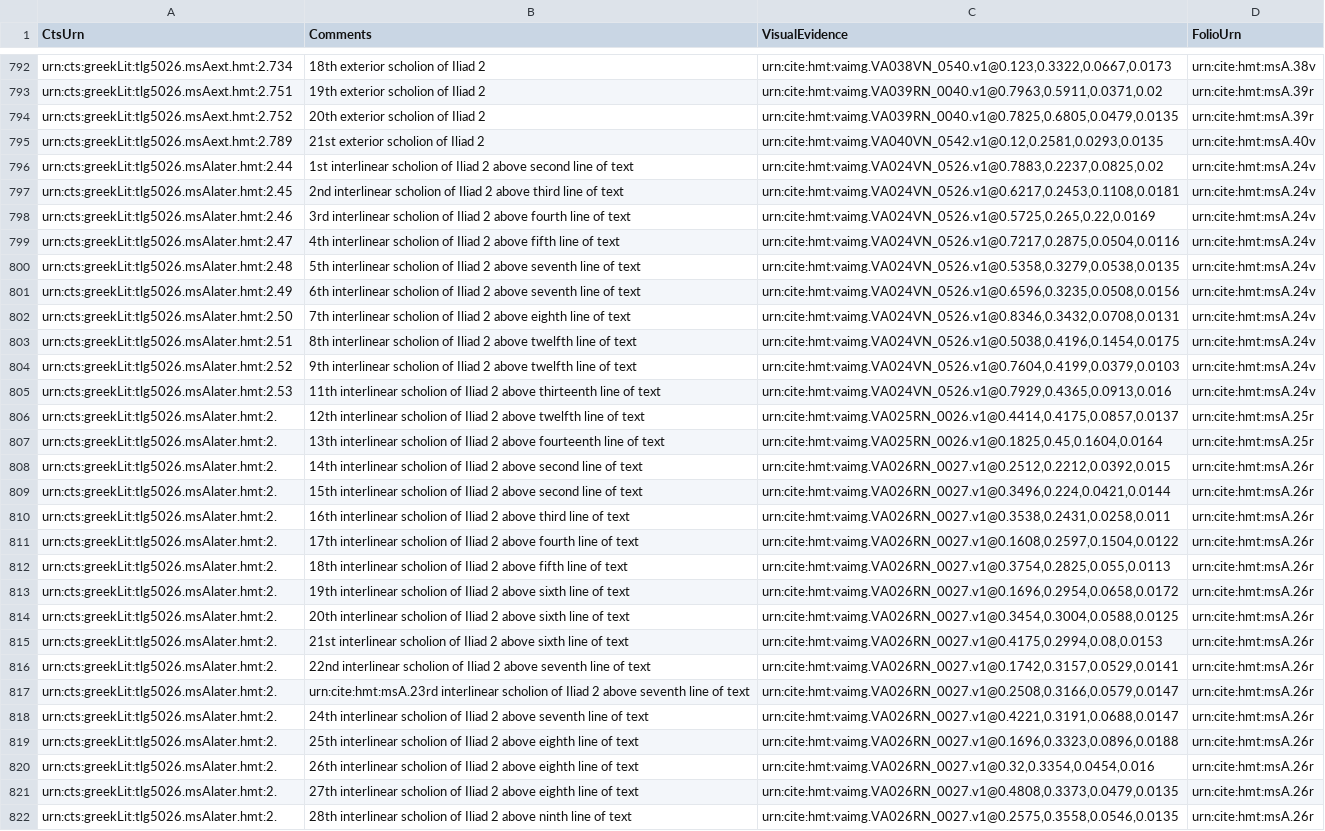
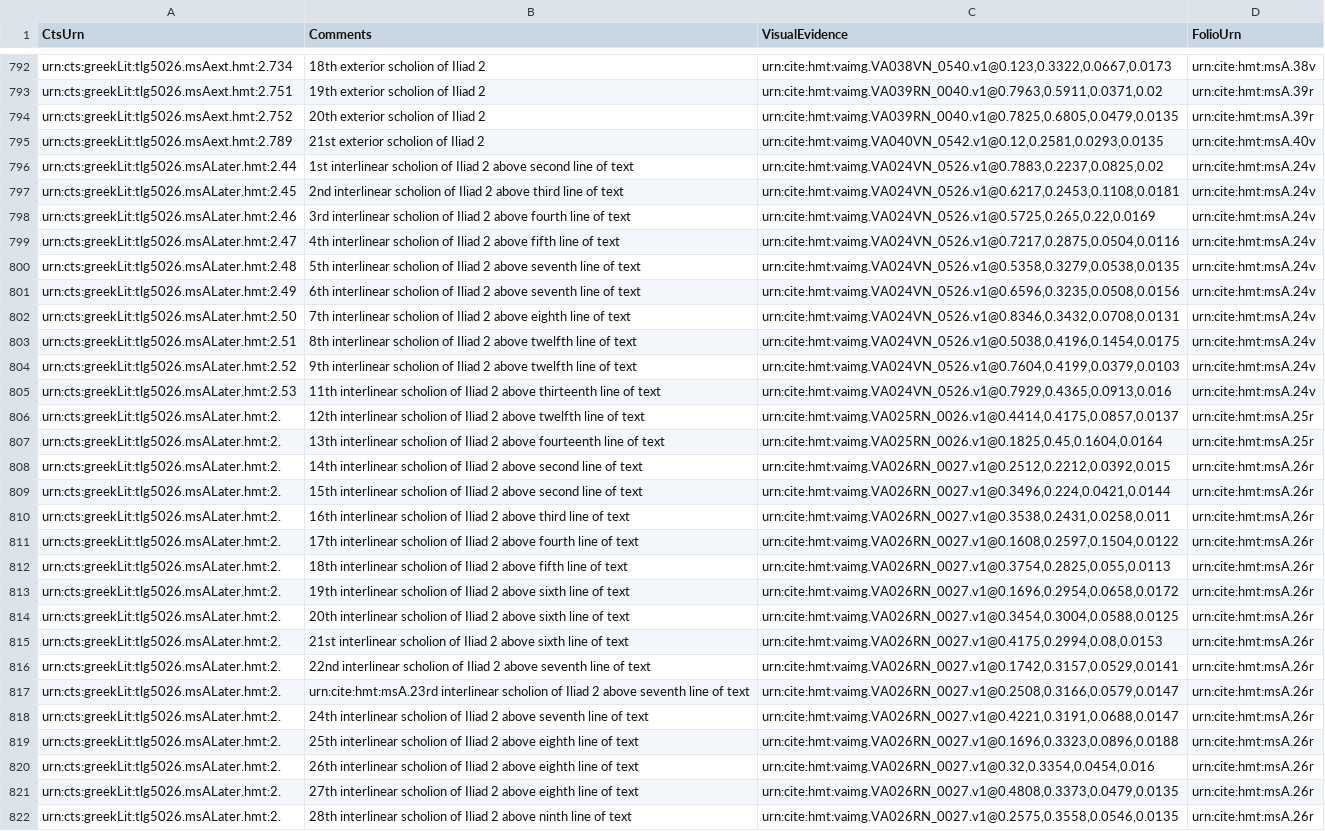
Before and after one commit to homermultitext/hmt-archive, a CSV file: archive/collections/scholiaInventory/VenetusA-Scholia-02.csv, drawn as a sheet; only a part is shown, gaps mark what is left out; the diff covers the shown part only; the diff names each change by its address in the sheet, - before the commit and + after, or states it on an @@ line.

```diff
--- a/archive/collections/scholiaInventory/VenetusA-Scholia-02.csv
+++ b/archive/collections/scholiaInventory/VenetusA-Scholia-02.csv
-A796 (CtsUrn): urn:cts:greekLit:tlg5026.msAlater.hmt:2.44
+A796 (CtsUrn): urn:cts:greekLit:tlg5026.msALater.hmt:2.44
-A797 (CtsUrn): urn:cts:greekLit:tlg5026.msAlater.hmt:2.45
+A797 (CtsUrn): urn:cts:greekLit:tlg5026.msALater.hmt:2.45
-A798 (CtsUrn): urn:cts:greekLit:tlg5026.msAlater.hmt:2.46
+A798 (CtsUrn): urn:cts:greekLit:tlg5026.msALater.hmt:2.46
-A799 (CtsUrn): urn:cts:greekLit:tlg5026.msAlater.hmt:2.47
+A799 (CtsUrn): urn:cts:greekLit:tlg5026.msALater.hmt:2.47
-A800 (CtsUrn): urn:cts:greekLit:tlg5026.msAlater.hmt:2.48
+A800 (CtsUrn): urn:cts:greekLit:tlg5026.msALater.hmt:2.48
-A801 (CtsUrn): urn:cts:greekLit:tlg5026.msAlater.hmt:2.49
+A801 (CtsUrn): urn:cts:greekLit:tlg5026.msALater.hmt:2.49
-A802 (CtsUrn): urn:cts:greekLit:tlg5026.msAlater.hmt:2.50
+A802 (CtsUrn): urn:cts:greekLit:tlg5026.msALater.hmt:2.50
-A803 (CtsUrn): urn:cts:greekLit:tlg5026.msAlater.hmt:2.51
+A803 (CtsUrn): urn:cts:greekLit:tlg5026.msALater.hmt:2.51
-A804 (CtsUrn): urn:cts:greekLit:tlg5026.msAlater.hmt:2.52
+A804 (CtsUrn): urn:cts:greekLit:tlg5026.msALater.hmt:2.52
-A805 (CtsUrn): urn:cts:greekLit:tlg5026.msAlater.hmt:2.53
+A805 (CtsUrn): urn:cts:greekLit:tlg5026.msALater.hmt:2.53
-A806:A822 (CtsUrn): urn:cts:greekLit:tlg5026.msAlater.hmt:2.
+A806:A822 (CtsUrn): urn:cts:greekLit:tlg5026.msALater.hmt:2.
```
Also changed, not shown: 129 edited cells elsewhere in this file, archive/collections/scholiaInventory/VenetusA-Scholia-01.csv.
